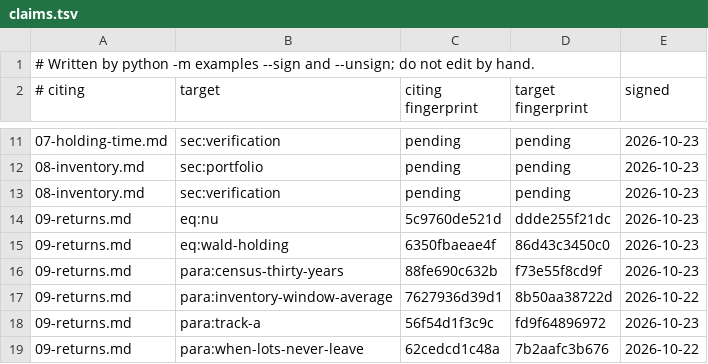
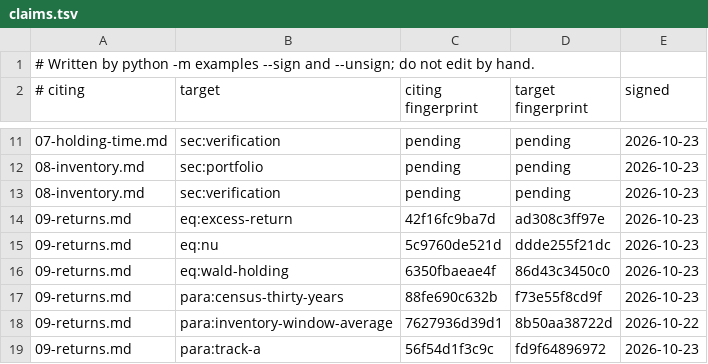
Before and after one commit to skoulik/Wheel-Model, a TSV file: sections/claims.tsv, drawn as a sheet; only a part is shown, gaps mark what is left out; the shorter side is filled out with more unchanged rows; the diff names each change by its address in the sheet, - before the commit and + after, or states it on an @@ line.

```diff
--- a/sections/claims.tsv
+++ b/sections/claims.tsv
+row 14: 09-returns.md | eq:excess-return | 42f16fc9ba7d | ad308c3ff97e | 2026-10-23
```
Also changed, not shown: 1 other file.
